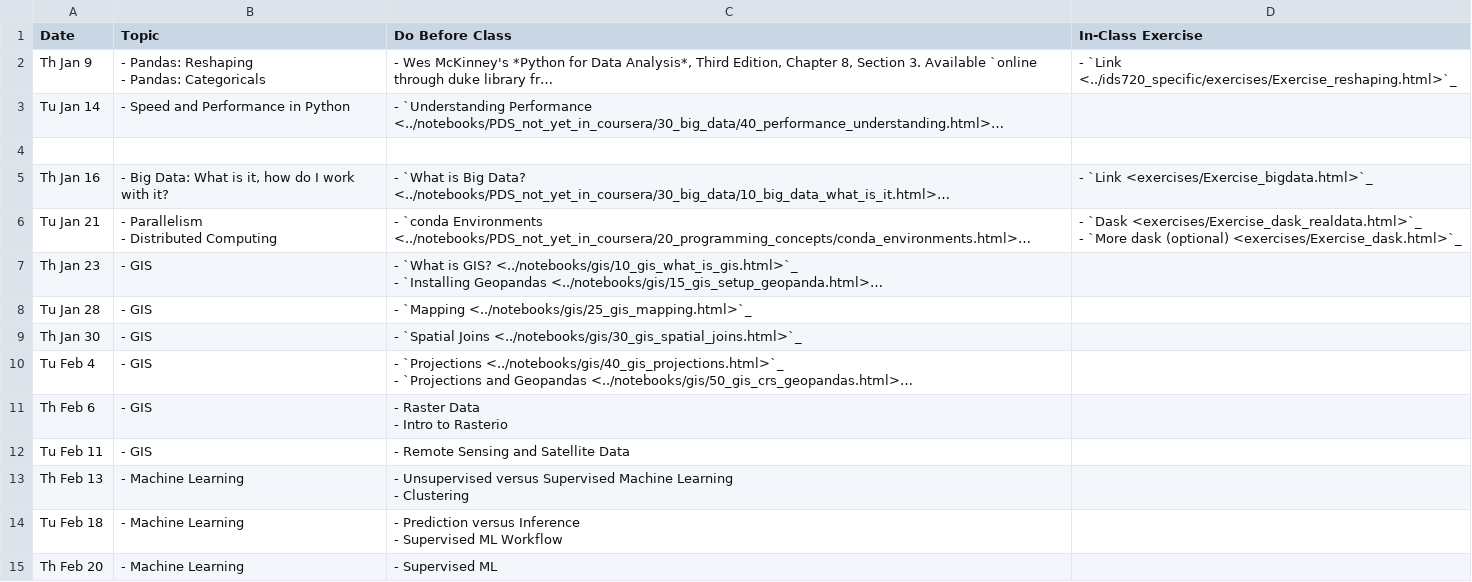
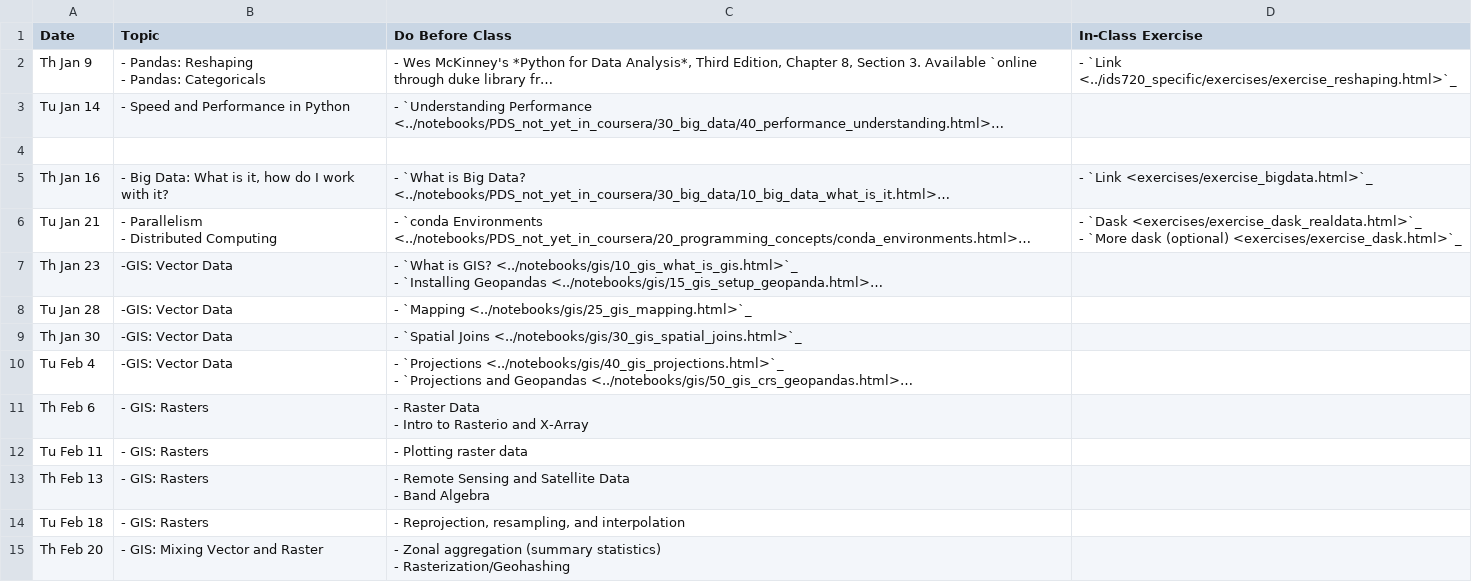
Before and after one commit to nickeubank/practicaldatascience_book, a CSV file: ids541_specific/class_schedule_541.csv, drawn as a sheet; only a part is shown; long unchanged cells end in …; ↵ is a line break in a cell; the diff covers the shown part only; the diff names each change by its address in the sheet, - before the commit and + after, or states it on an @@ line.

```diff
--- a/ids541_specific/class_schedule_541.csv
+++ b/ids541_specific/class_schedule_541.csv
-D2 (In-Class Exercise): - `Link <../ids720_specific/exercises/Exercise_reshaping.html>`_
+D2 (In-Class Exercise): - `Link <../ids720_specific/exercises/exercise_reshaping.html>`_
-D5 (In-Class Exercise): - `Link <exercises/Exercise_bigdata.html>`_
+D5 (In-Class Exercise): - `Link <exercises/exercise_bigdata.html>`_
-D6 (In-Class Exercise): - `Dask <exercises/Exercise_dask_realdata.html>`_ ↵ - `More dask (optional) <exercises/Exercise_dask.html>`_
+D6 (In-Class Exercise): - `Dask <exercises/exercise_dask_realdata.html>`_ ↵ - `More dask (optional) <exercises/exercise_dask.html>`_
-B7:B10 (Topic): - GIS
+B7:B10 (Topic): -GIS: Vector Data
-B11:B12 (Topic): - GIS
+B11:B12 (Topic): - GIS: Rasters
-C11 (Do Before Class): - Raster Data ↵ - Intro to Rasterio
+C11 (Do Before Class): - Raster Data ↵ - Intro to Rasterio and X-Array
-C12 (Do Before Class): - Remote Sensing and Satellite Data
+C12 (Do Before Class): - Plotting raster data
-B13:B14 (Topic): - Machine Learning
+B13:B14 (Topic): - GIS: Rasters
-C13 (Do Before Class): - Unsupervised versus Supervised Machine Learning ↵ - Clustering
+C13 (Do Before Class): - Remote Sensing and Satellite Data ↵ - Band Algebra
-C14 (Do Before Class): - Prediction versus Inference ↵ - Supervised ML Workflow
+C14 (Do Before Class): - Reprojection, resampling, and interpolation
-B15 (Topic): - Machine Learning
+B15 (Topic): - GIS: Mixing Vector and Raster
-C15 (Do Before Class): - Supervised ML
+C15 (Do Before Class): - Zonal aggregation (summary statistics) ↵ - Rasterization/Geohashing
```
Also changed, not shown: 21 edited cells elsewhere in this file, 7 other files.
